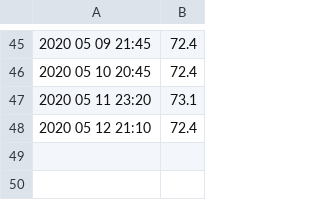
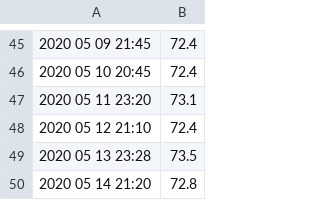
Before and after one commit to dnnagy/myweight, a CSV file: weights.csv, drawn as a sheet; only a part is shown, gaps mark what is left out.

```diff
--- a/weights.csv
+++ b/weights.csv
@@ -48 +48,3 @@
 2020 05 12 21:10, 72.4
+2020 05 13 23:28, 73.5
+2020 05 14 21:20, 72.8
```
Also changed, not shown: 3 other files.
